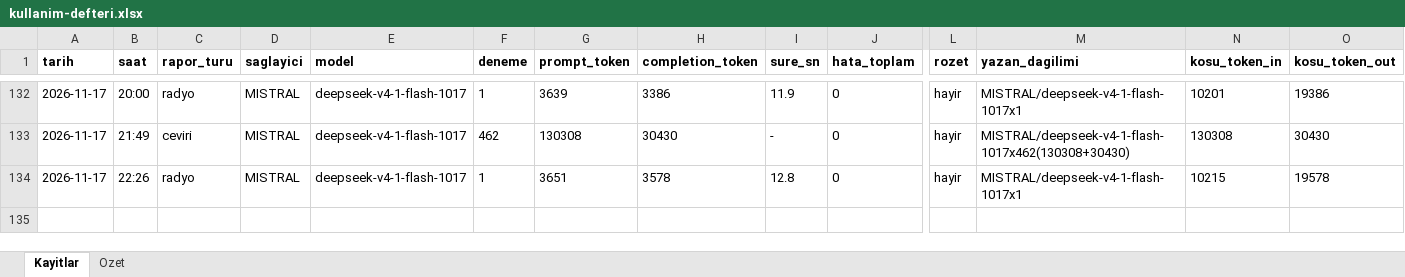
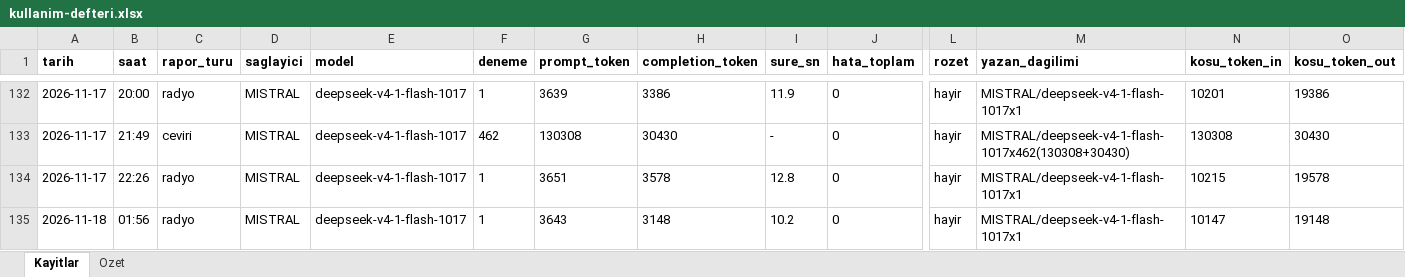
Before and after one commit to gunluk-raporlar/borsa-raporlari, an Excel workbook: data/kullanim-defteri.xlsx, sheet Kayitlar, drawn as a sheet; only a part is shown, gaps mark what is left out; values as stored, in another font and other column widths than the file's, no borders; rows hold the shown columns only; the diff names each change by its address in the sheet, - before the commit and + after, or states it on an @@ line.

Commit message:
BIST Radyo yayini guncellemesi [CI Skip]

```diff
--- a/data/kullanim-defteri.xlsx (sheet Kayitlar)
+++ b/data/kullanim-defteri.xlsx (sheet Kayitlar)
+row 135: 2026-11-18 | 01:56 | radyo | MISTRAL | deepseek-v4-1-flash-1017 | 1 | 3643 | 3148 | 10.2 | 0 | hayir | MISTRAL/deepseek-v4-1-flash-1017x1 | 10147 | 19148
```
Also changed, not shown: sheet Ozet, 4 other files.
